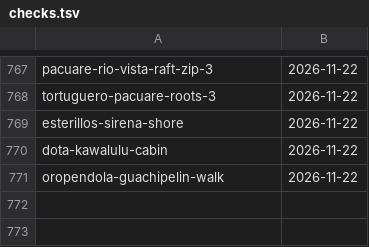
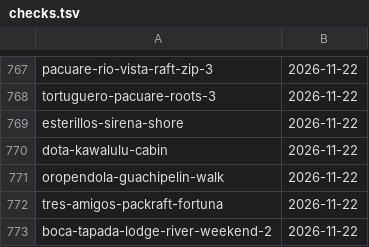
Before and after one commit to Paldd/costa-rica-travel-atlas, a TSV file: data/checks.tsv, drawn as a sheet; only a part is shown, gaps mark what is left out.

```diff
--- a/data/checks.tsv
+++ b/data/checks.tsv
@@ -771 +771,3 @@ dota-kawalulu-cabin	2026-11-22
 oropendola-guachipelin-walk	2026-11-22
+tres-amigos-packraft-fortuna	2026-11-22
+boca-tapada-lodge-river-weekend-2	2026-11-22
```
Also changed, not shown: data/map-points.tsv, 33 other files.
